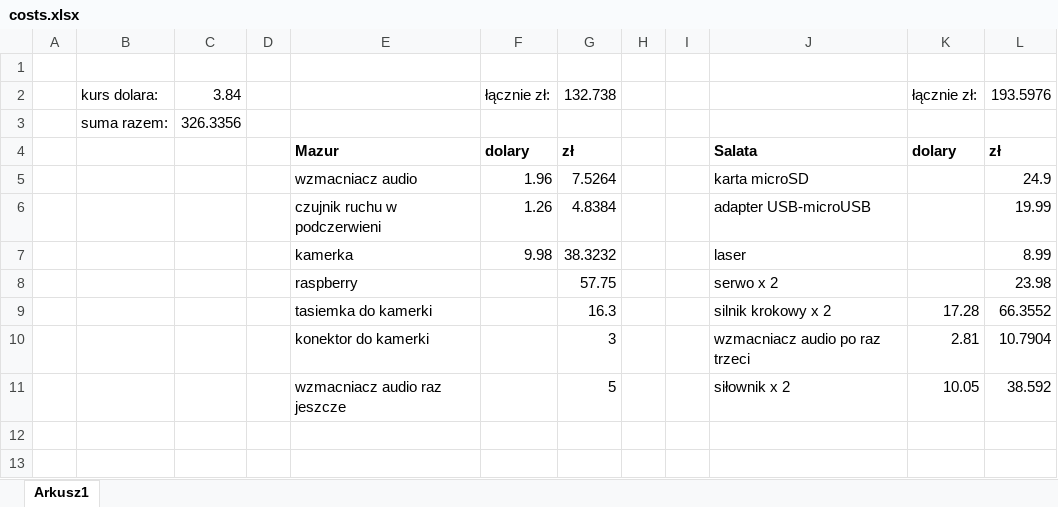
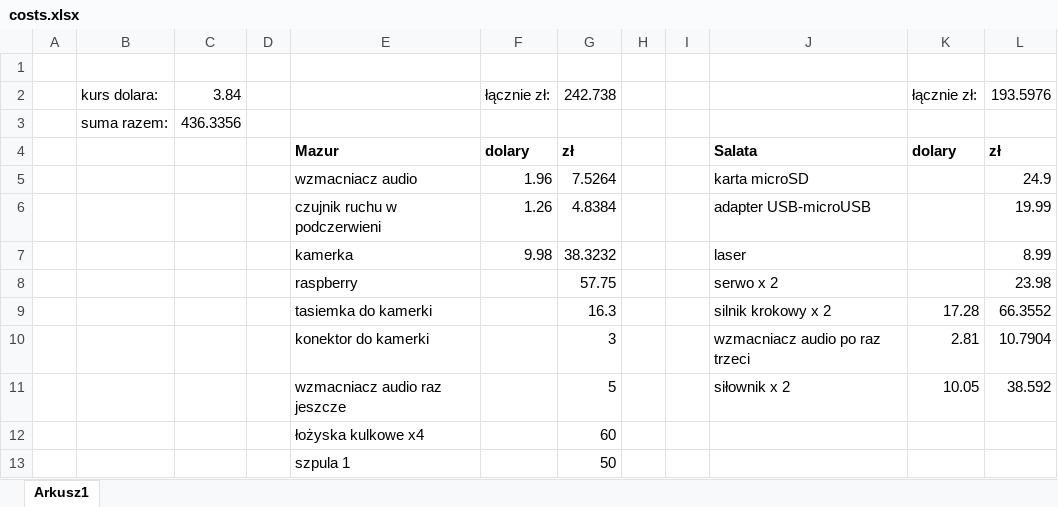
Before and after one commit to Lewak/Turret, an Excel workbook: costs.xlsx, sheet Arkusz1, drawn as a sheet; values as stored, in another font and other column widths than the file's, no borders; the diff names each change by its address in the sheet, - before the commit and + after, or states it on an @@ line.

```diff
--- a/costs.xlsx (sheet Arkusz1)
+++ b/costs.xlsx (sheet Arkusz1)
-G2: 132.738
+G2: 242.738
-C3: 326.3356
+C3: 436.3356
+row 12:  |  |  |  | łożyska kulkowe x4 |  | 60
+row 13:  |  |  |  | szpula 1 |  | 50
```
Also changed, not shown: 8 other files.
